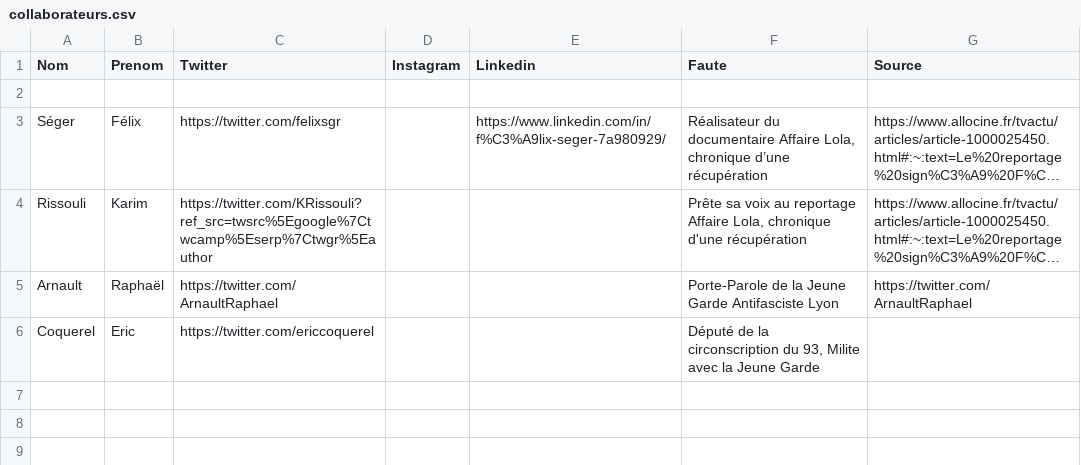
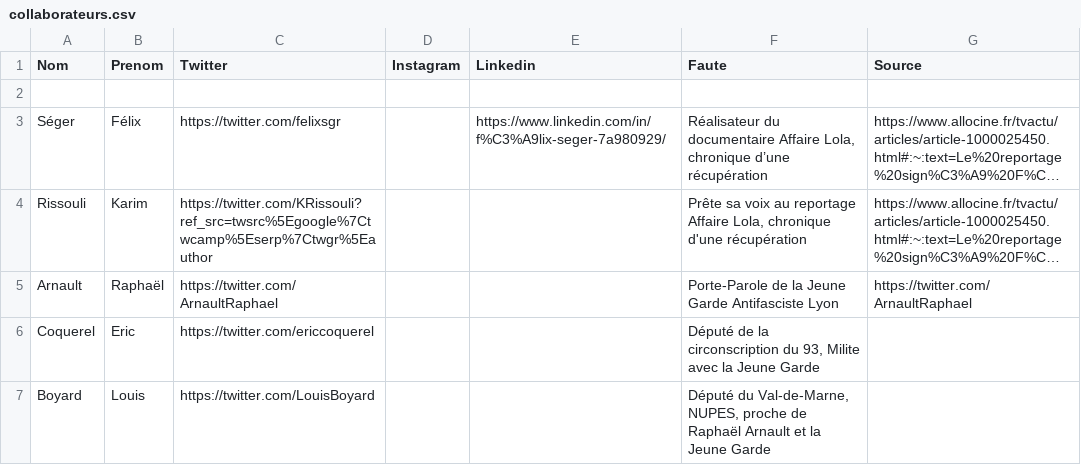
Before and after one commit to Defend-Europe/Collaborators, a CSV file: France/collaborateurs.csv, drawn as a sheet; long unchanged cells end in …; the diff names each change by its address in the sheet, - before the commit and + after, or states it on an @@ line.

Commit message:
Update collaborateurs.csv
Ajout Louis Boyard

```diff
--- a/France/collaborateurs.csv
+++ b/France/collaborateurs.csv
+row 7: Boyard | Louis | https://twitter.com/LouisBoyard |  |  | Député du Val-de-Marne, NUPES, proche de Raphaël Arnault et la Jeune Garde
```
